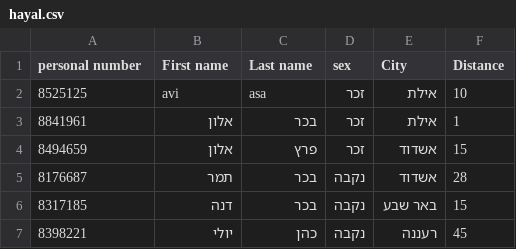
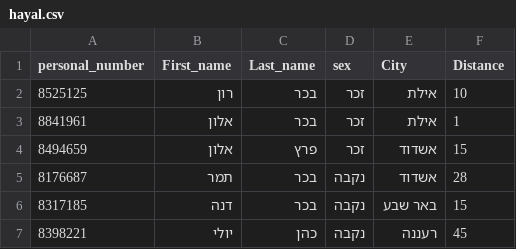
Before and after one commit to menahemerlich/Final_exam, a CSV file: functions/hayal.csv, drawn as a sheet; only a part is shown.

```diff
--- a/functions/hayal.csv
+++ b/functions/hayal.csv
@@ -1,3 +1,3 @@
-personal number,First name,Last name,sex,City,Distance
-8525125,avi,asa,זכר,אילת,10
+personal_number,First_name,Last_name,sex,City,Distance
+8525125,רון,בכר,זכר,אילת,10
 8841961,אלון,בכר,זכר,אילת,1
```
Also changed, not shown: 6 other files.
